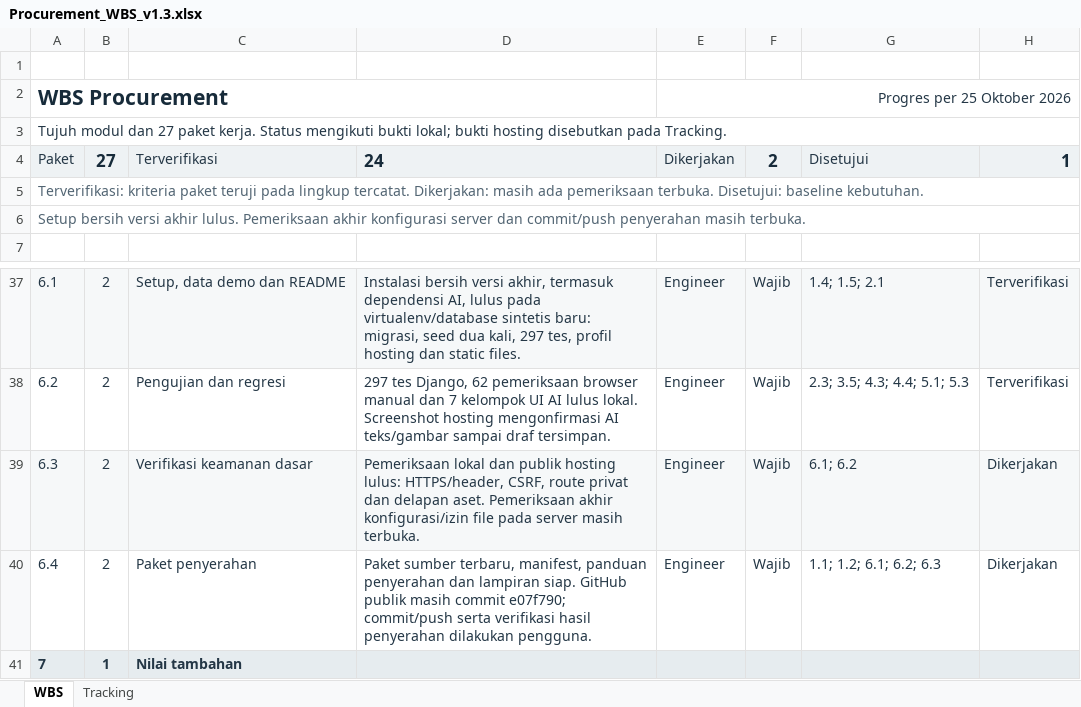
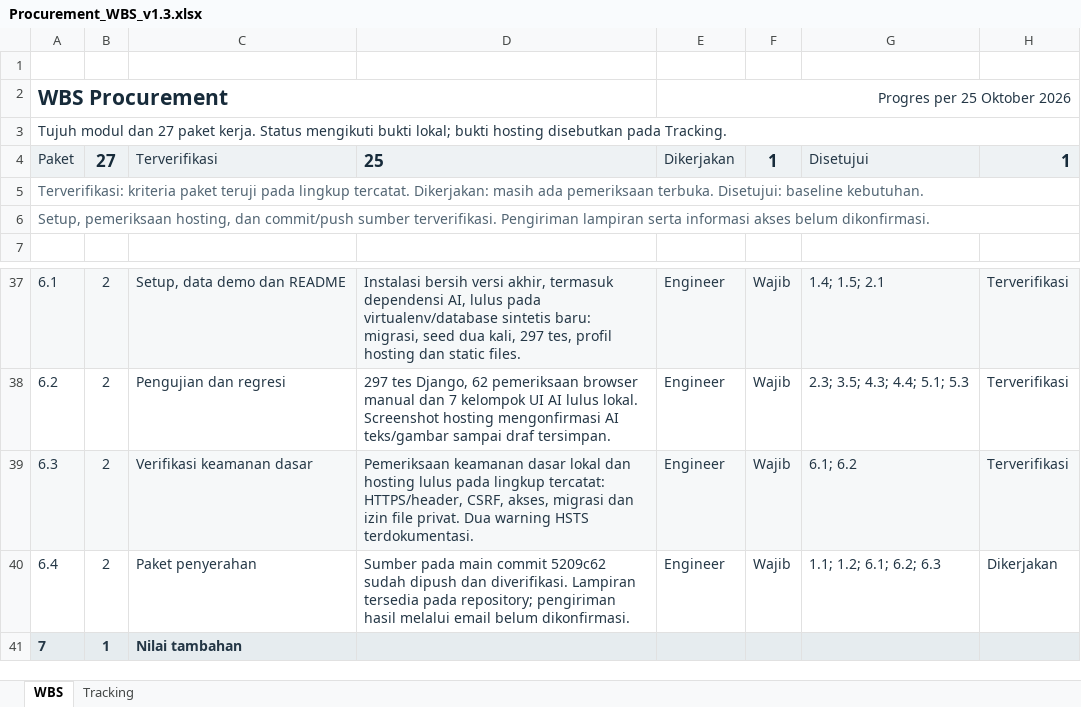
Before and after one commit to ramaatha/procurement-programming-test, an Excel workbook: outputs/Procurement_WBS_v1.3.xlsx, sheet WBS, drawn as a sheet; only a part is shown, gaps mark what is left out; values as stored, in another font and other column widths than the file's, no borders; conditional formats and table styles not drawn; the diff names each change by its address in the sheet, - before the commit and + after, or states it on an @@ line.

```diff
--- a/outputs/Procurement_WBS_v1.3.xlsx (sheet WBS)
+++ b/outputs/Procurement_WBS_v1.3.xlsx (sheet WBS)
-D4: 24
+D4: 25
-F4: 2
+F4: 1
-A6: Setup bersih versi akhir lulus. Pemeriksaan akhir konfigurasi server dan commit/push penyerahan masih terbuka.
+A6: Setup, pemeriksaan hosting, dan commit/push sumber terverifikasi. Pengiriman lampiran serta informasi akses belum dikonfirmasi.
-D39: Pemeriksaan lokal dan publik hosting lulus: HTTPS/header, CSRF, route privat dan delapan aset. Pemeriksaan akhir konfigurasi/izin file pada server masih terbuka.
+D39: Pemeriksaan keamanan dasar lokal dan hosting lulus pada lingkup tercatat: HTTPS/header, CSRF, akses, migrasi dan izin file privat. Dua warning HSTS terdokumentasi.
-H39: Dikerjakan
+H39: Terverifikasi
-D40: Paket sumber terbaru, manifest, panduan penyerahan dan lampiran siap. GitHub publik masih commit e07f790; commit/push serta verifikasi hasil penyerahan dilakukan pengguna.
+D40: Sumber pada main commit 5209c62 sudah dipush dan diverifikasi. Lampiran tersedia pada repository; pengiriman hasil melalui email belum dikonfirmasi.
```
Also changed, not shown: sheet Tracking, 4 other files.
